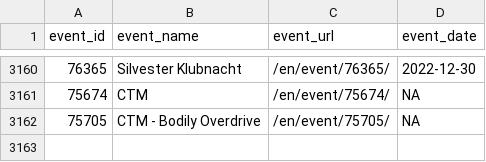
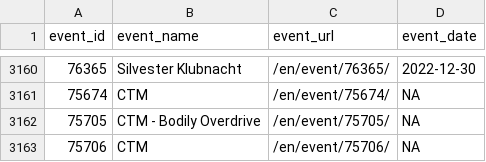
Before and after one commit to ewenme/berghain, a CSV file: data/events.csv, drawn as a sheet; only a part is shown, gaps mark what is left out; the diff names each change by its address in the sheet, - before the commit and + after, or states it on an @@ line.

```diff
--- a/data/events.csv
+++ b/data/events.csv
+row 3163: 75706 | CTM | /en/event/75706/ | NA
```
Also changed, not shown: data/lineups.csv.
